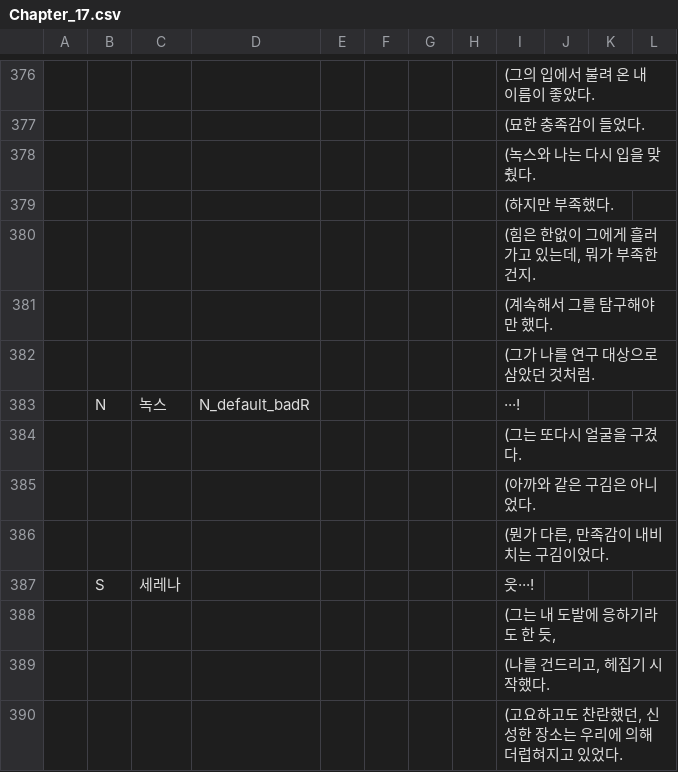
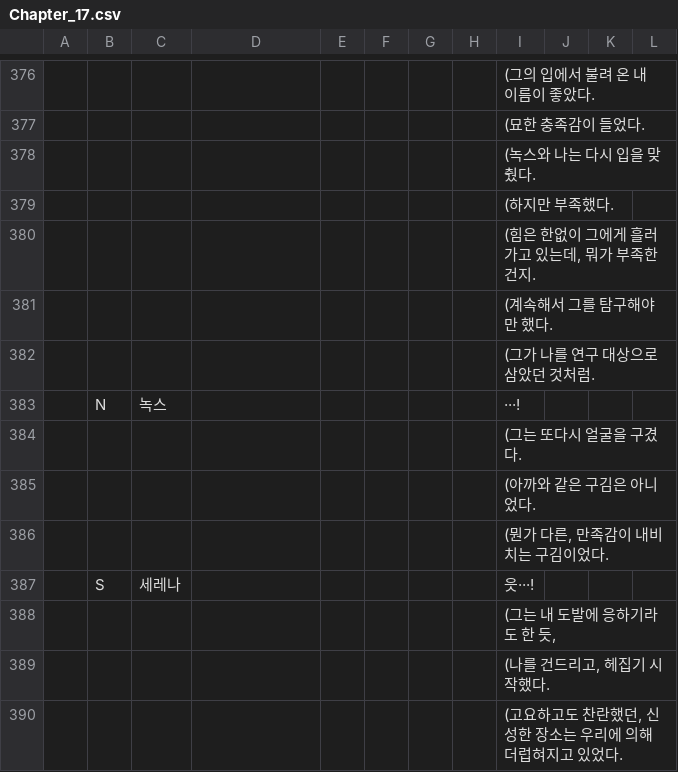
Before and after one commit to highlow12/renpyGame, a CSV file: csvs/Chapter_17.csv, drawn as a sheet; only a part is shown, gaps mark what is left out; the diff covers the shown part only; the diff names each change by its address in the sheet, - before the commit and + after, or states it on an @@ line.

```diff
--- a/csvs/Chapter_17.csv
+++ b/csvs/Chapter_17.csv
-D383: N_default_badR
+D383: (empty)
```
Also changed, not shown: 11 edited cells elsewhere in this file, csvs/Chapter_1.csv, csvs/Chapter_10.csv, 22 other files.
